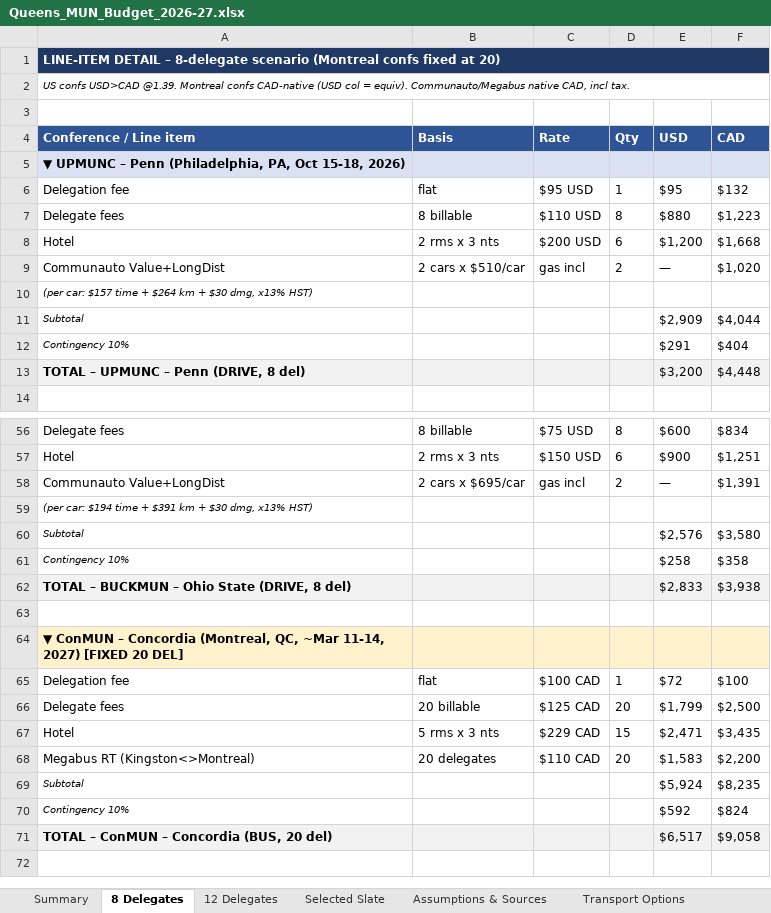
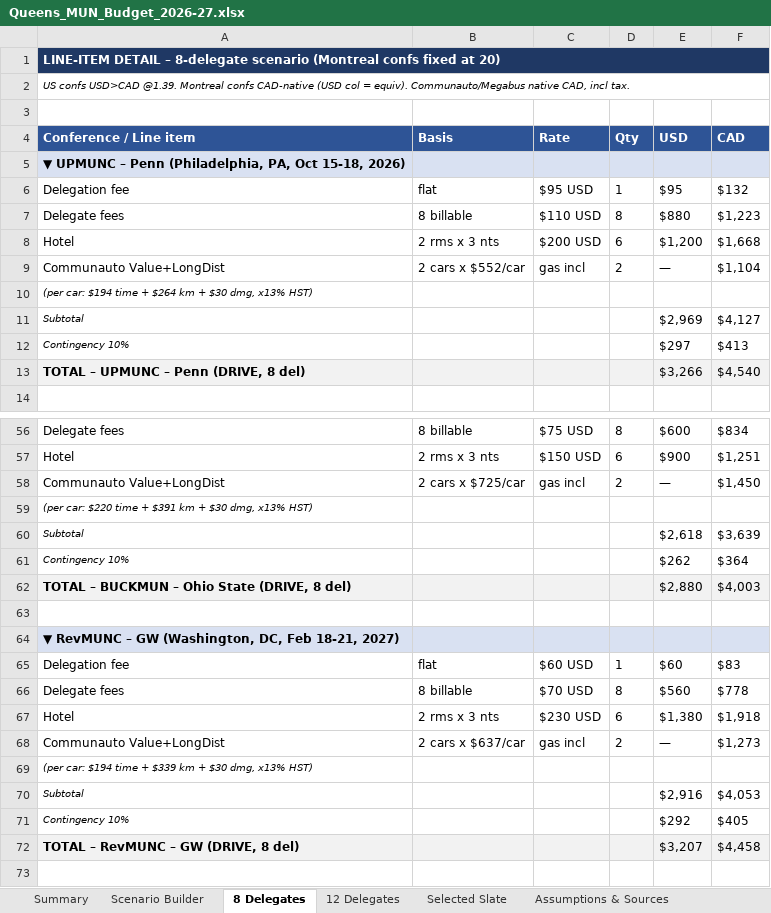
Before and after one commit to queensu-mun/qmun-hub, an Excel workbook: budget/Queens_MUN_Budget_2026-27.xlsx, sheet 8 Delegates, drawn as a sheet; only a part is shown, gaps mark what is left out; the shorter side is filled out with more unchanged rows; values as stored, in another font and other column widths than the file's, no borders; the diff covers the shown part only; the diff names each change by its address in the sheet, - before the commit and + after, or states it on an @@ line.

```diff
--- a/budget/Queens_MUN_Budget_2026-27.xlsx (sheet 8 Delegates)
+++ b/budget/Queens_MUN_Budget_2026-27.xlsx (sheet 8 Delegates)
+sheet tab: Scenario Builder
-B9 (Basis): 2 cars x $510/car
+B9 (Basis): 2 cars x $552/car
-F9 (CAD): $1,020
+F9 (CAD): $1,104
-A10 (Conference / Line item): (per car: $157 time +…
+A10 (Conference / Line item): (per car: $194 time +…
-E11 (USD): $2,909
+E11 (USD): $2,969
-F11 (CAD): $4,044
+F11 (CAD): $4,127
-E12 (USD): $291
+E12 (USD): $297
-F12 (CAD): $404
+F12 (CAD): $413
-E13 (USD): $3,200
+E13 (USD): $3,266
-F13 (CAD): $4,448
+F13 (CAD): $4,540
-B58 (Basis): 2 cars x $695/car
+B58 (Basis): 2 cars x $725/car
-F58 (CAD): $1,391
+F58 (CAD): $1,450
-A59 (Conference / Line item): (per car: $194 time +…
+A59 (Conference / Line item): (per car: $220 time +…
-E60 (USD): $2,576
+E60 (USD): $2,618
-F60 (CAD): $3,580
+F60 (CAD): $3,639
-E61 (USD): $258
+E61 (USD): $262
-F61 (CAD): $358
+F61 (CAD): $364
-E62 (USD): $2,833
+E62 (USD): $2,880
-F62 (CAD): $3,938
+F62 (CAD): $4,003
+row 63: (empty)
+row 64: ▼ RevMUNC – GW (Washington, DC, Feb 18-21, 2027)
+row 65: Delegation fee | flat | $60 USD | 1 | $60 | $83
+row 66: Delegate fees | 8 billable | $70 USD | 8 | $560 | $778
+row 67: Hotel | 2 rms x 3 nts | $230 USD | 6 | $1,380 | $1,918
+row 68: Communauto Value+LongDist | 2 cars x $637/car | gas incl | 2 | — | $1,273
+row 69: (per car: $194 time + $339 km + $30 dmg, x13% HST)
+row 70: Subtotal |  |  |  | $2,916 | $4,053
+row 71: Contingency 10% |  |  |  | $292 | $405
+row 72: TOTAL – RevMUNC – GW (DRIVE, 8 del) |  |  |  | $3,207 | $4,458
```
Also changed, not shown: 35 edited cells elsewhere in this sheet, sheet Delegate Fees, sheet Fundraising & Net, sheet Selected Slate, sheet 12 Delegates, sheet Summary, sheet Transport Options, 4 more sheets, other sheet tabs, 3 other files.
